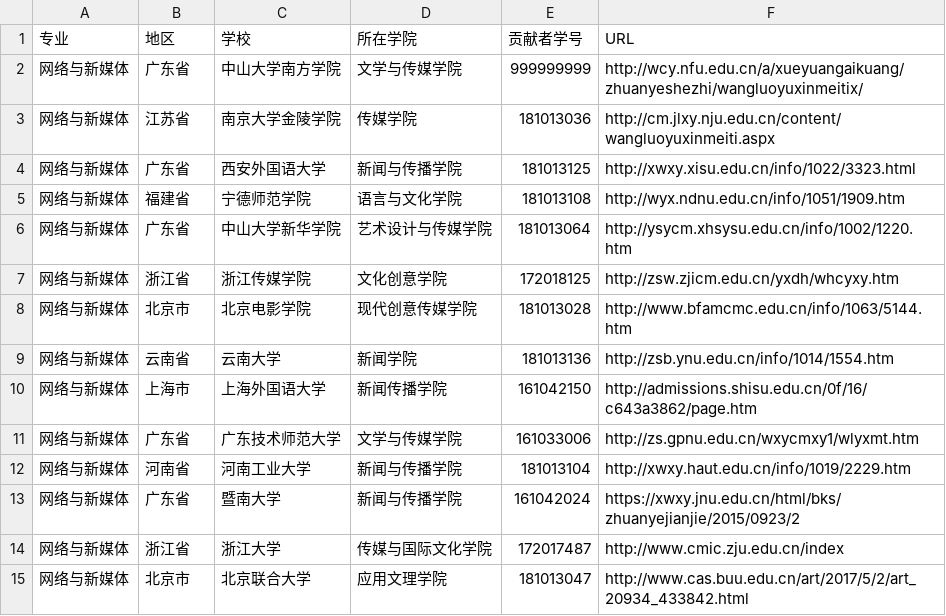
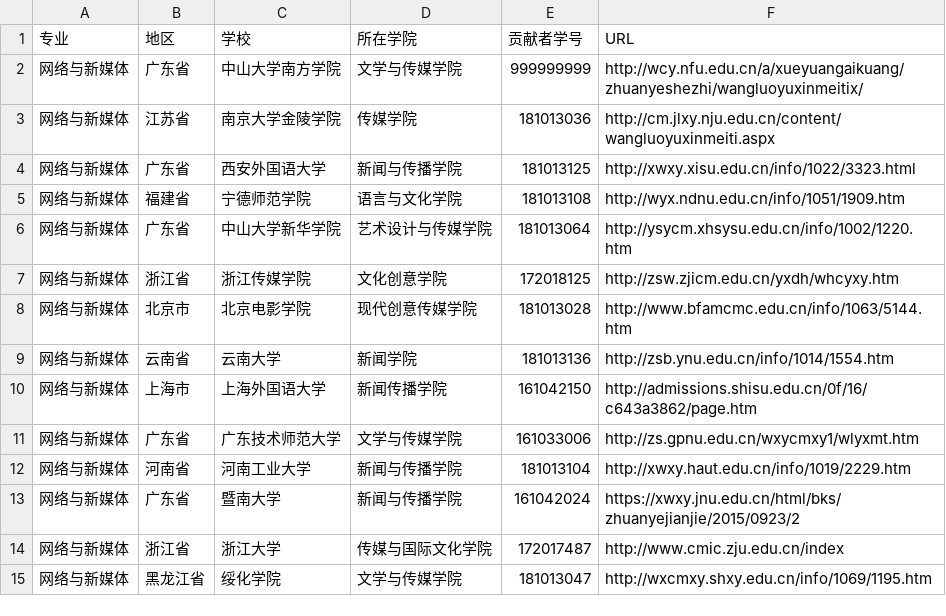
Before and after one commit to hanteng/China_newmedia_undergrad, a TSV file: list.tsv, drawn as a sheet; removed rows and columns are numbered as before the commit, all else as after; the diff names each change by its address in the sheet, - before the commit and + after, or states it on an @@ line.

Commit message:
你好，请求添加绥化学院，谢谢
经自查，该学院与列表无重合，格式真确，url无误，望采纳，谢谢~

```diff
--- a/list.tsv
+++ b/list.tsv
-row 15: 网络与新媒体 | 北京市 | 北京联合大学 | 应用文理学院 | 181013047 | http://www.cas.buu.edu.cn/art/2017/5/2/art_20934_433842.html
+row 15: 网络与新媒体 | 黑龙江省 | 绥化学院 | 文学与传媒学院 | 181013047 | http://wxcmxy.shxy.edu.cn/info/1069/1195.htm
```
